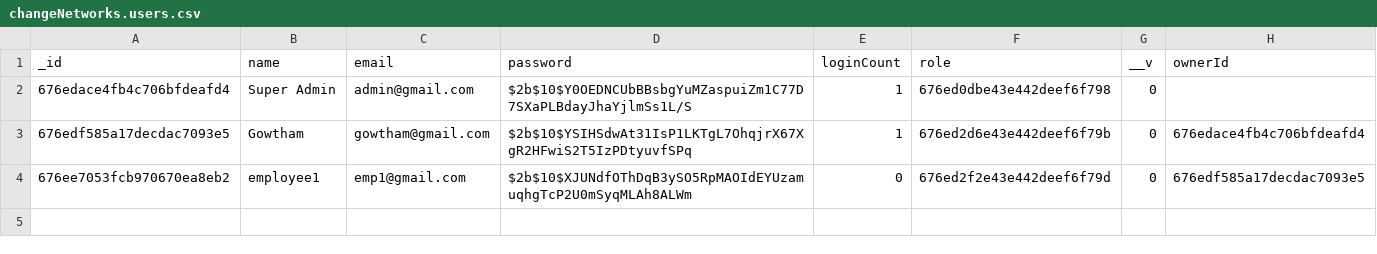
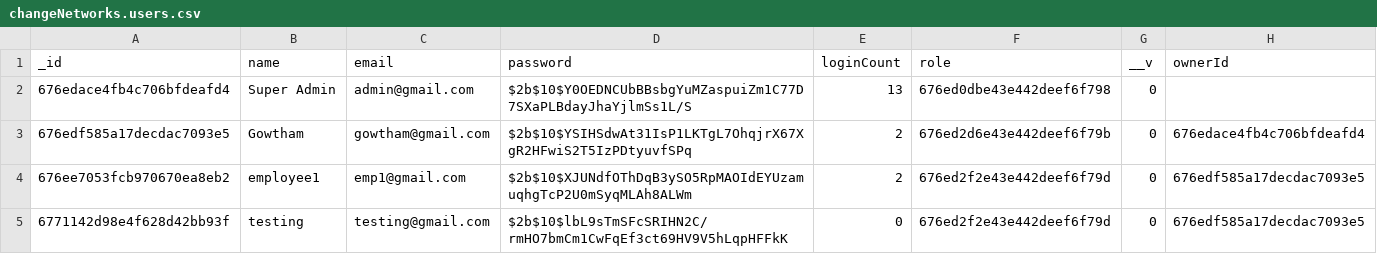
Before and after one commit to agowtham24/C_N_Task, a CSV file: backend/DB_Collections/changeNetworks.users.csv, drawn as a sheet.

```diff
--- a/backend/DB_Collections/changeNetworks.users.csv
+++ b/backend/DB_Collections/changeNetworks.users.csv
@@ -1,4 +1,5 @@
 _id,name,email,password,loginCount,role,__v,ownerId
-676edace4fb4c706bfdeafd4,Super Admin,admin@gmail.com,$2b$10$Y0OEDNCUbBBsbgYuMZaspuiZm1C77D7SXaPLBdayJhaYjlmSs1L/S,1,676ed0dbe43e442deef6f798,0,
-676edf585a17decdac7093e5,Gowtham,gowtham@gmail.com,$2b$10$YSIHSdwAt31IsP1LKTgL7OhqjrX67XgR2HFwiS2T5IzPDtyuvfSPq,1,676ed2d6e43e442deef6f79b,0,676edace4fb4c706bfdeafd4
-676ee7053fcb970670ea8eb2,employee1,emp1@gmail.com,$2b$10$XJUNdfOThDqB3ySO5RpMAOIdEYUzamuqhgTcP2U0mSyqMLAh8ALWm,0,676ed2f2e43e442deef6f79d,0,676edf585a17decdac7093e5
+676edace4fb4c706bfdeafd4,Super Admin,admin@gmail.com,$2b$10$Y0OEDNCUbBBsbgYuMZaspuiZm1C77D7SXaPLBdayJhaYjlmSs1L/S,13,676ed0dbe43e442deef6f798,0,
+676edf585a17decdac7093e5,Gowtham,gowtham@gmail.com,$2b$10$YSIHSdwAt31IsP1LKTgL7OhqjrX67XgR2HFwiS2T5IzPDtyuvfSPq,2,676ed2d6e43e442deef6f79b,0,676edace4fb4c706bfdeafd4
+676ee7053fcb970670ea8eb2,employee1,emp1@gmail.com,$2b$10$XJUNdfOThDqB3ySO5RpMAOIdEYUzamuqhgTcP2U0mSyqMLAh8ALWm,2,676ed2f2e43e442deef6f79d,0,676edf585a17decdac7093e5
+6771142d98e4f628d42bb93f,testing,testing@gmail.com,$2b$10$lbL9sTmSFcSRIHN2C/rmHO7bmCm1CwFqEf3ct69HV9V5hLqpHFFkK,0,676ed2f2e43e442deef6f79d,0,676edf585a17decdac7093e5
```
Also changed, not shown: backend/DB_Collections/changeNetworks.roles.csv, 30 other files.
